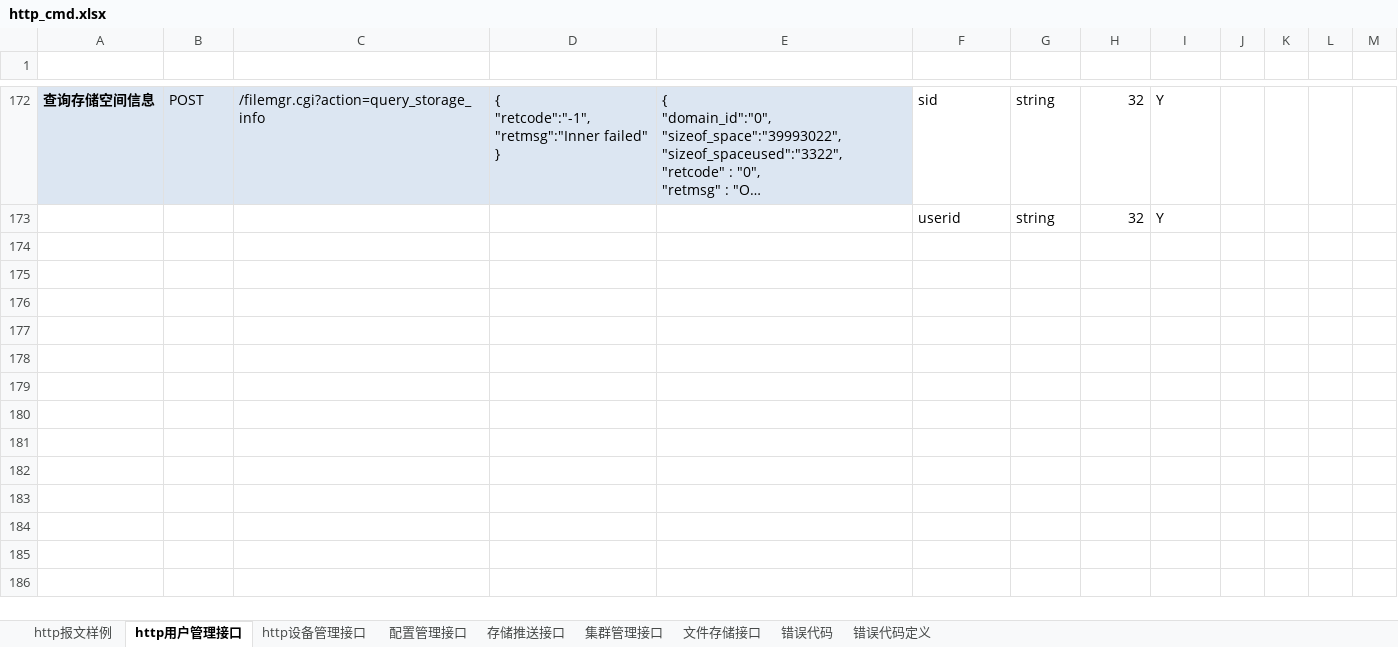
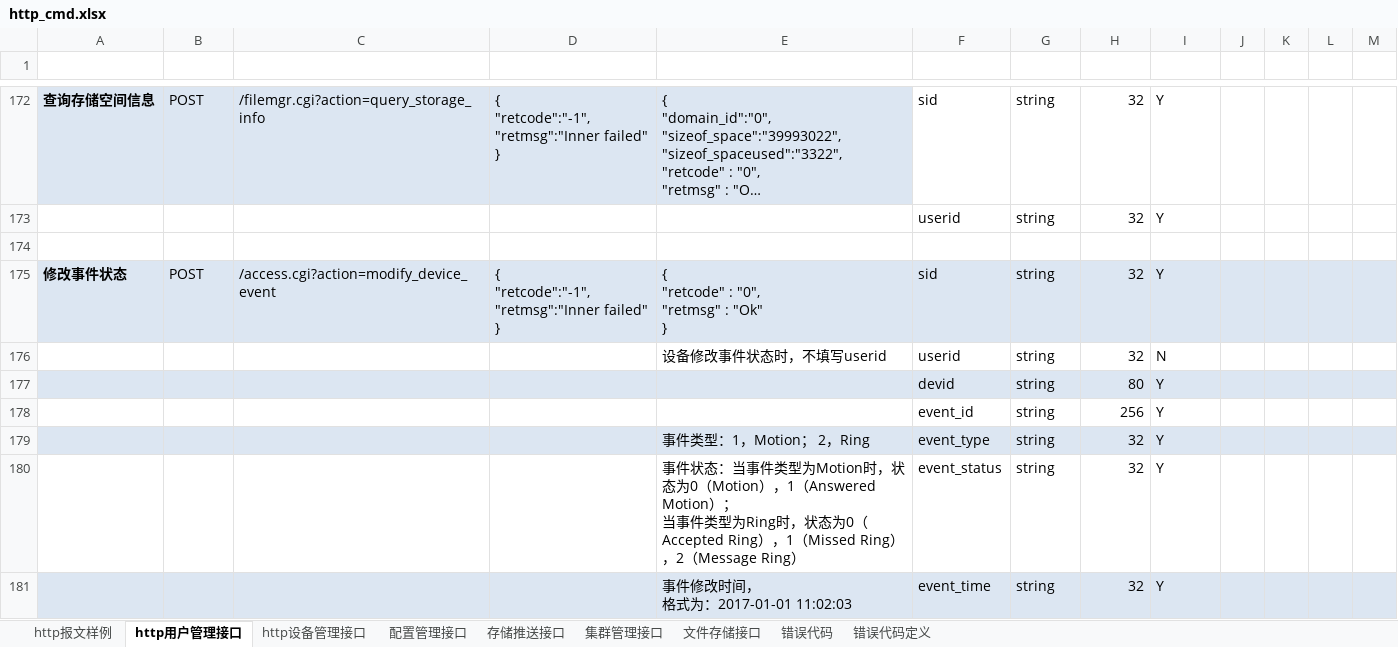
Before and after one commit to GSIL-Monitor/aicode, an Excel workbook: script/http_cmd.xlsx, sheet http用户管理接口, drawn as a sheet; only a part is shown, gaps mark what is left out; long unchanged cells end in …; values as stored, in another font and other column widths than the file's, no borders; table styles not drawn; ↵ is a line break in a cell; the diff names each change by its address in the sheet, - before the commit and + after, or states it on an @@ line.

```diff
--- a/script/http_cmd.xlsx (sheet http用户管理接口)
+++ b/script/http_cmd.xlsx (sheet http用户管理接口)
+row 174: (empty)
+row 175: 修改事件状态 | POST | /access.cgi?action=modify_device_event | { ↵ "retcode":"-1", ↵ "retmsg":"Inner failed" ↵ } | { ↵ "retcode" : "0", ↵ "retmsg" : "Ok" ↵ } | sid | string | 32 | Y
+row 176:  |  |  |  | 设备修改事件状态时，不填写userid | userid | string | 32 | N
+row 177:  |  |  |  |  | devid | string | 80 | Y
+row 178:  |  |  |  |  | event_id | string | 256 | Y
+row 179:  |  |  |  | 事件类型：1，Motion； 2，Ring | event_type | string | 32 | Y
+row 180:  |  |  |  | 事件状态：当事件类型为Motion时，状态为0（Motion），1（Answered Motion）； ↵ 当事件类型为Ring时，状态为0（Accepted Ring），1（Missed Ring），2（Message Ring） | event_status | string | 32 | Y
+row 181:  |  |  |  | 事件修改时间， ↵ 格式为：2017-01-01 11:02:03 | event_time | string | 32 | Y
```
Also changed, not shown: sheet 错误代码, sheet 错误代码定义, 15 other files.
